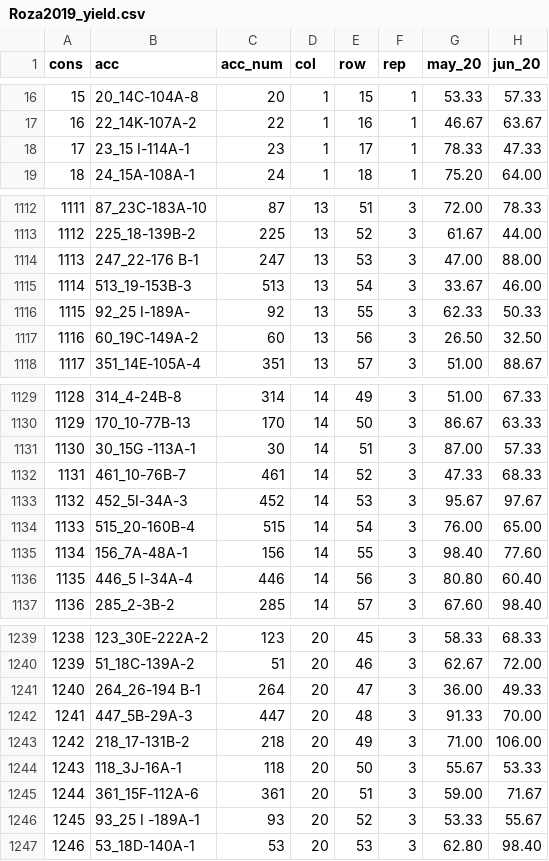
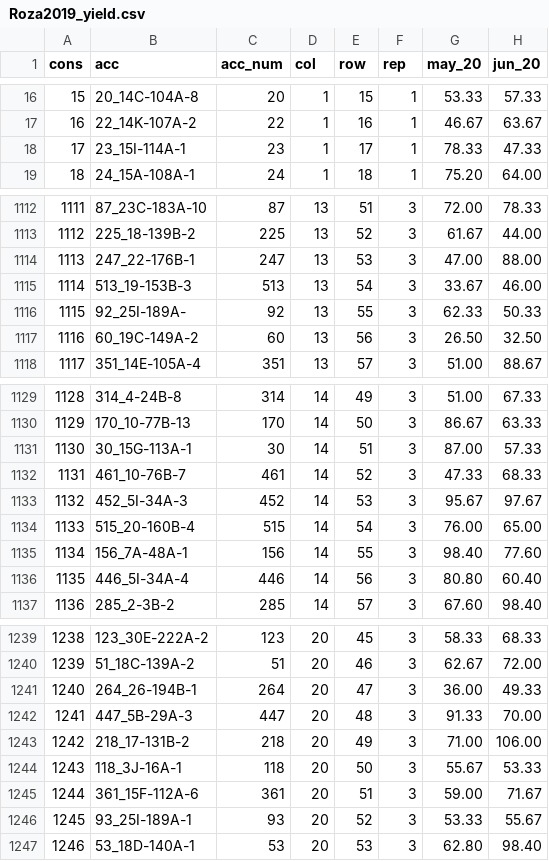
Before and after one commit to cculma/Roza_2019, a CSV file: raw_data/Roza2019_yield.csv, drawn as a sheet; only a part is shown, gaps mark what is left out; the diff covers the shown part only; the diff names each change by its address in the sheet, - before the commit and + after, or states it on an @@ line.

```diff
--- a/raw_data/Roza2019_yield.csv
+++ b/raw_data/Roza2019_yield.csv
-B18 (acc): 23_15 I-114A-1
+B18 (acc): 23_15I-114A-1
-B1114 (acc): 247_22-176 B-1
+B1114 (acc): 247_22-176B-1
-B1116 (acc): 92_25 I-189A-
+B1116 (acc): 92_25I-189A-
-B1131 (acc): 30_15G -113A-1
+B1131 (acc): 30_15G-113A-1
-B1136 (acc): 446_5 I-34A-4
+B1136 (acc): 446_5I-34A-4
-B1241 (acc): 264_26-194 B-1
+B1241 (acc): 264_26-194B-1
-B1246 (acc): 93_25 I -189A-1
+B1246 (acc): 93_25I-189A-1
```
Also changed, not shown: 65 edited cells elsewhere in this file, 1 other file.
